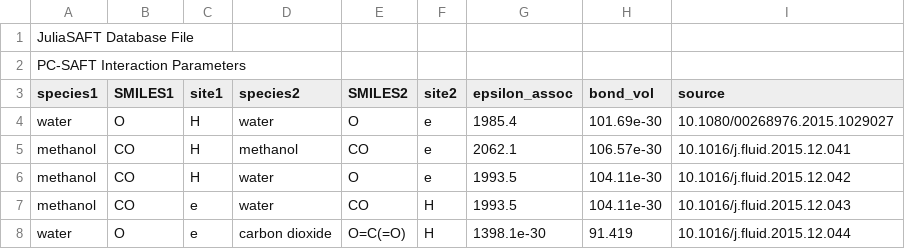
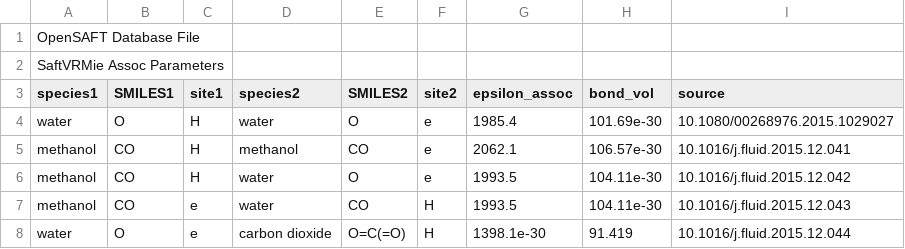
Before and after one commit to ClapeyronThermo/Clapeyron.jl, a CSV file: database/SAFTVRMie/data_SAFTVRMie_assoc.csv, drawn as a sheet.

```diff
--- a/database/SAFTVRMie/data_SAFTVRMie_assoc.csv
+++ b/database/SAFTVRMie/data_SAFTVRMie_assoc.csv
@@ -1,3 +1,3 @@
-JuliaSAFT Database File;;;;;;;;
-PC-SAFT Interaction Parameters;;;;;;;;
+OpenSAFT Database File;;;;;;;;
+SaftVRMie Assoc Parameters;;;;;;;;
 species1;SMILES1;site1;species2;SMILES2;site2;epsilon_assoc;bond_vol;source
```
Also changed, not shown: database/CKSAFT/data_CKSAFT_like.csv, database/PCSAFT/data_PCSAFT_assoc.csv, 20 other files.
